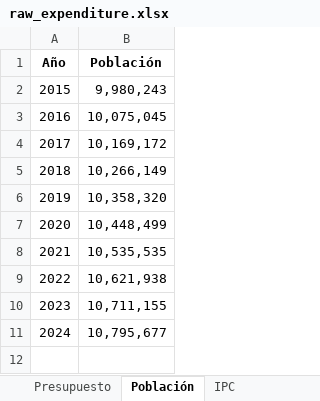
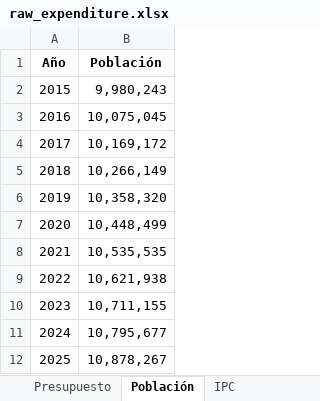
Before and after one commit to palaciosluis3/IPP_Dashboard, an Excel workbook: Templates/raw_expenditure.xlsx, sheet Población, drawn as a sheet; values as stored, in another font and other column widths than the file's, no borders; the diff names each change by its address in the sheet, - before the commit and + after, or states it on an @@ line.

```diff
--- a/Templates/raw_expenditure.xlsx (sheet Población)
+++ b/Templates/raw_expenditure.xlsx (sheet Población)
+row 12: 2025 | 10,878,267
```
Also changed, not shown: sheet Presupuesto, sheet IPC, Templates/raw_indicators.xlsx.
